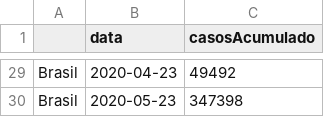
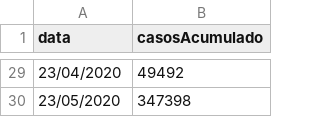
Before and after one commit to lorenalacerda/datasets, a CSV file: dataset_covid19_brasil_23mai.csv, drawn as a sheet; only a part is shown, gaps mark what is left out; removed rows and columns are numbered as before the commit, all else as after; the diff covers the shown part only; the diff names each change by its address in the sheet, - before the commit and + after, or states it on an @@ line.

```diff
--- a/dataset_covid19_brasil_23mai.csv
+++ b/dataset_covid19_brasil_23mai.csv
-column A, rows 29-30: Brasil | Brasil
-A29 (data): 2020-04-23
+A29 (data): 23/04/2020
-A30 (data): 2020-05-23
+A30 (data): 23/05/2020
```
Also changed, not shown: 27 edited cells elsewhere in this file.
